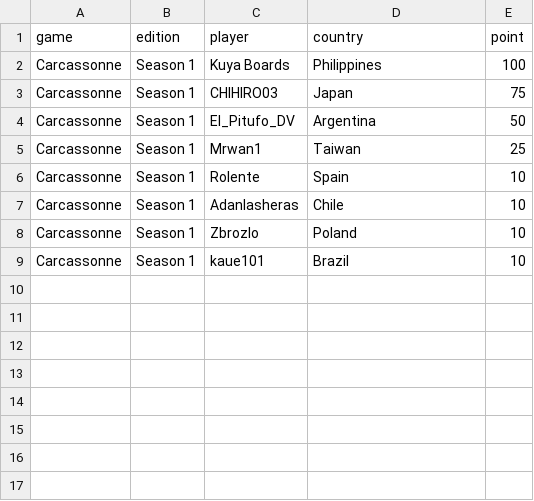
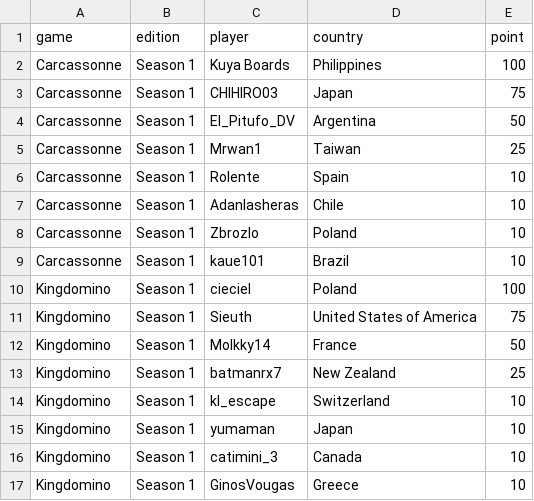
Before and after one commit to simon2016bht/wpoc, a CSV file: assets/result.csv, drawn as a sheet; the diff names each change by its address in the sheet, - before the commit and + after, or states it on an @@ line.

```diff
--- a/assets/result.csv
+++ b/assets/result.csv
+row 10: Kingdomino | Season 1 | cieciel | Poland | 100
+row 11: Kingdomino | Season 1 | Sieuth | United States of America | 75
+row 12: Kingdomino | Season 1 | Molkky14 | France | 50
+row 13: Kingdomino | Season 1 | batmanrx7 | New Zealand | 25
+row 14: Kingdomino | Season 1 | kl_escape | Switzerland | 10
+row 15: Kingdomino | Season 1 | yumaman | Japan | 10
+row 16: Kingdomino | Season 1 | catimini_3 | Canada | 10
+row 17: Kingdomino | Season 1 | GinosVougas | Greece | 10
```
Also changed, not shown: 1 other file.
